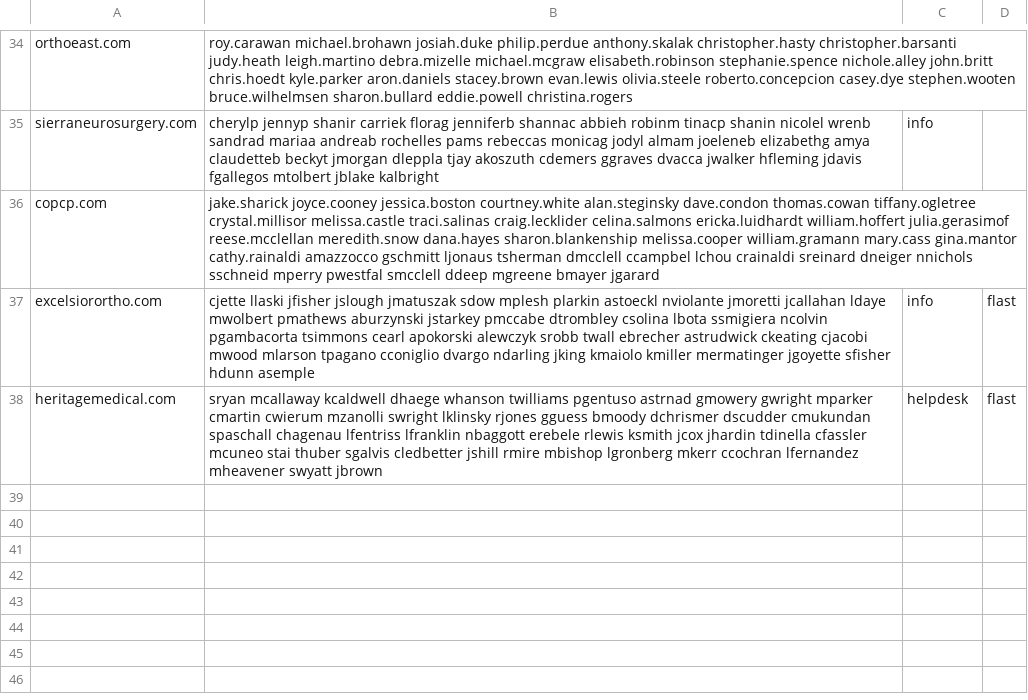
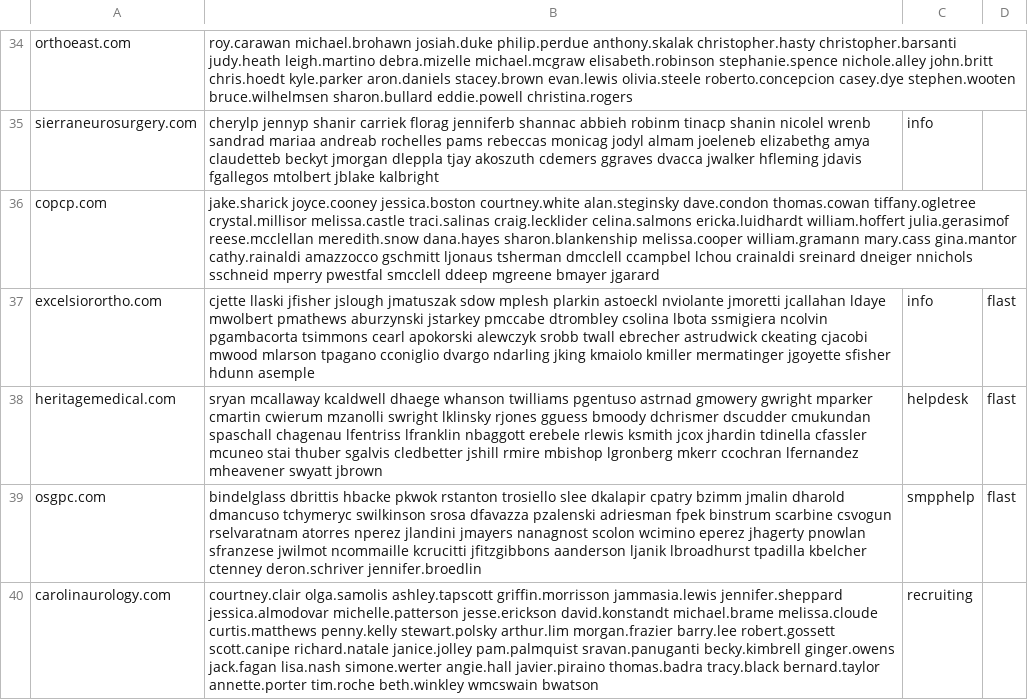
Before and after one commit to himanshu95552/Claude-Projects, a TSV file: tools/data/_pending_batch.tsv, drawn as a sheet; only a part is shown, gaps mark what is left out.

```diff
--- a/tools/data/_pending_batch.tsv
+++ b/tools/data/_pending_batch.tsv
@@ -38 +38,3 @@ excelsiorortho.com	cjette llaski jfisher jslough jmatuszak sdow mplesh plarkin a
 heritagemedical.com	sryan mcallaway kcaldwell dhaege whanson twilliams pgentuso astrnad gmowery gwright mparker cmartin cwierum mzanolli swright lklinsky rjones gguess bmoody dchrismer dscudder cmukundan spaschall chagenau lfentriss lfranklin nbaggott erebele rlewis ksmith jcox jhardin tdinella cfassler mcuneo stai thuber sgalvis cledbetter jshill rmire mbishop lgronberg mkerr ccochran lfernandez mheavener swyatt jbrown	helpdesk	flast
+osgpc.com	bindelglass dbrittis hbacke pkwok rstanton trosiello slee dkalapir cpatry bzimm jmalin dharold dmancuso tchymeryc swilkinson srosa dfavazza pzalenski adriesman fpek binstrum scarbine csvogun rselvaratnam atorres nperez jlandini jmayers nanagnost scolon wcimino eperez jhagerty pnowlan sfranzese jwilmot ncommaille kcrucitti jfitzgibbons aanderson ljanik lbroadhurst tpadilla kbelcher ctenney deron.schriver jennifer.broedlin	smpphelp	flast
+carolinaurology.com	courtney.clair olga.samolis ashley.tapscott griffin.morrisson jammasia.lewis jennifer.sheppard jessica.almodovar michelle.patterson jesse.erickson david.konstandt michael.brame melissa.cloude curtis.matthews penny.kelly stewart.polsky arthur.lim morgan.frazier barry.lee robert.gossett scott.canipe richard.natale janice.jolley pam.palmquist sravan.panuganti becky.kimbrell ginger.owens jack.fagan lisa.nash simone.werter angie.hall javier.piraino thomas.badra tracy.black bernard.taylor annette.porter tim.roche beth.winkley wmcswain bwatson	recruiting	
```
